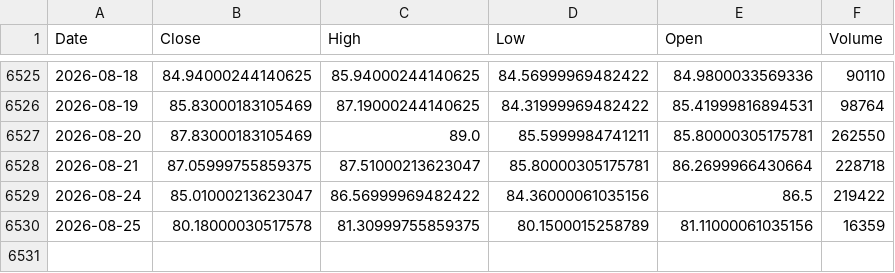
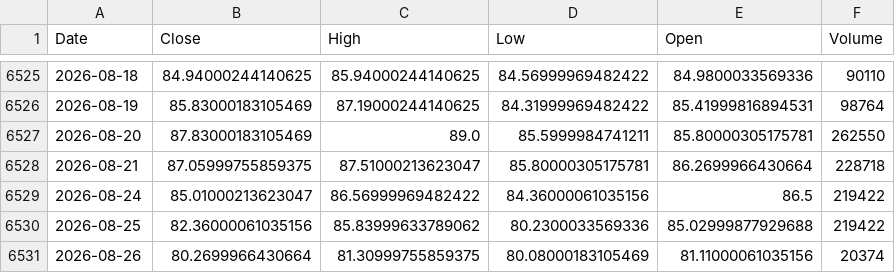
Before and after one commit to Dalingceb/wtw-repo-data, a CSV file: data/CL_F/CL_F_daily.csv, drawn as a sheet; only a part is shown, gaps mark what is left out.

```diff
--- a/data/CL_F/CL_F_daily.csv
+++ b/data/CL_F/CL_F_daily.csv
@@ -6529,2 +6529,3 @@ Date,Close,High,Low,Open,Volume
 2026-08-24,85.01000213623047,86.56999969482422,84.36000061035156,86.5,219422
-2026-08-25,80.18000030517578,81.30999755859375,80.1500015258789,81.11000061035156,16359
+2026-08-25,82.36000061035156,85.83999633789062,80.2300033569336,85.02999877929688,219422
+2026-08-26,80.2699966430664,81.30999755859375,80.08000183105469,81.11000061035156,20374
```
Also changed, not shown: data/CL_F/CL_F_monthly.csv, data/CL_F/CL_F_weekly.csv, 7 other files.
